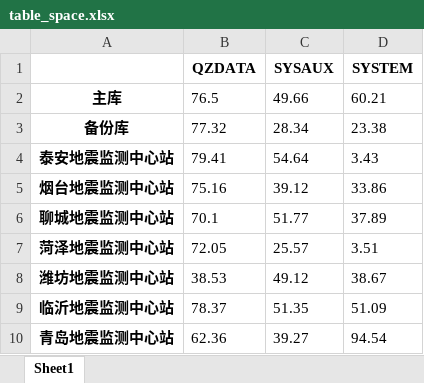
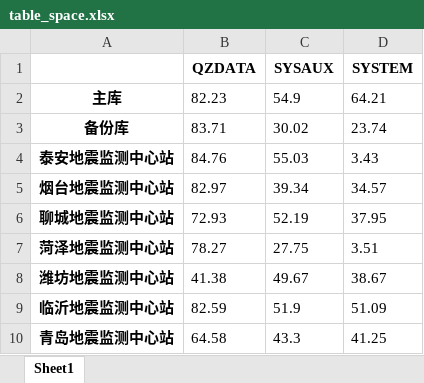
Before and after one commit to chdwql/ssh_df, an Excel workbook: table_space.xlsx, sheet Sheet1, drawn as a sheet; values as stored, in another font and other column widths than the file's, no borders; the diff names each change by its address in the sheet, - before the commit and + after, or states it on an @@ line.

```diff
--- a/table_space.xlsx (sheet Sheet1)
+++ b/table_space.xlsx (sheet Sheet1)
-B2 (QZDATA): 76.5
+B2 (QZDATA): 82.23
-C2 (SYSAUX): 49.66
+C2 (SYSAUX): 54.9
-D2 (SYSTEM): 60.21
+D2 (SYSTEM): 64.21
-B3 (QZDATA): 77.32
+B3 (QZDATA): 83.71
-C3 (SYSAUX): 28.34
+C3 (SYSAUX): 30.02
-D3 (SYSTEM): 23.38
+D3 (SYSTEM): 23.74
-B4 (QZDATA): 79.41
+B4 (QZDATA): 84.76
-C4 (SYSAUX): 54.64
+C4 (SYSAUX): 55.03
-B5 (QZDATA): 75.16
+B5 (QZDATA): 82.97
-C5 (SYSAUX): 39.12
+C5 (SYSAUX): 39.34
-D5 (SYSTEM): 33.86
+D5 (SYSTEM): 34.57
-B6 (QZDATA): 70.1
+B6 (QZDATA): 72.93
-C6 (SYSAUX): 51.77
+C6 (SYSAUX): 52.19
-D6 (SYSTEM): 37.89
+D6 (SYSTEM): 37.95
-B7 (QZDATA): 72.05
+B7 (QZDATA): 78.27
-C7 (SYSAUX): 25.57
+C7 (SYSAUX): 27.75
-B8 (QZDATA): 38.53
+B8 (QZDATA): 41.38
-C8 (SYSAUX): 49.12
+C8 (SYSAUX): 49.67
-B9 (QZDATA): 78.37
+B9 (QZDATA): 82.59
-C9 (SYSAUX): 51.35
+C9 (SYSAUX): 51.9
-B10 (QZDATA): 62.36
+B10 (QZDATA): 64.58
-C10 (SYSAUX): 39.27
+C10 (SYSAUX): 43.3
-D10 (SYSTEM): 94.54
+D10 (SYSTEM): 41.25
```
Also changed, not shown: used.xlsx, 5 other files.
